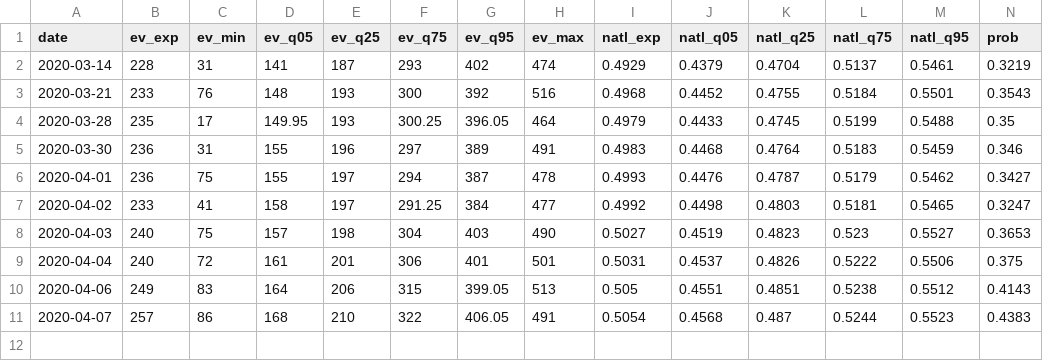
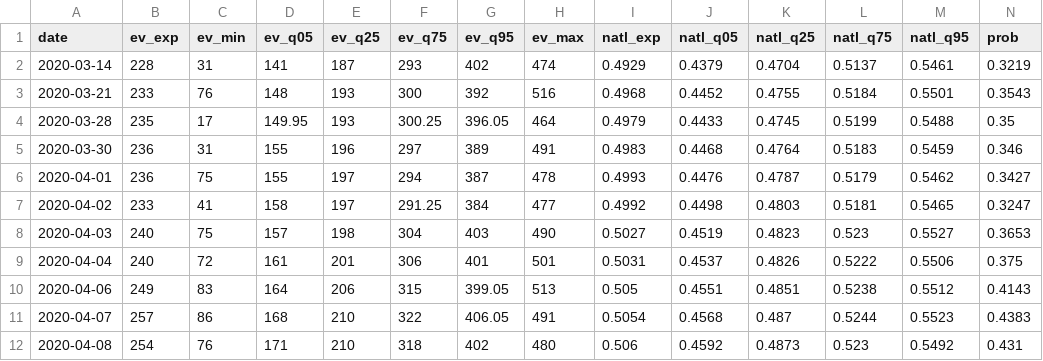
Before and after one commit to CoryMcCartan/president, a CSV file: docs/history.csv, drawn as a sheet; only a part is shown; rows hold the shown columns only; the diff names each change by its address in the sheet, - before the commit and + after, or states it on an @@ line.

```diff
--- a/docs/history.csv
+++ b/docs/history.csv
+row 12: 2020-04-08 | 254 | 76 | 171 | 210 | 318 | 402 | 480 | 0.506 | 0.4592 | 0.4873 | 0.523 | 0.5492 | 0.431
```
Also changed, not shown: docs/polls.csv, docs/state_history.csv, 2 other files.
